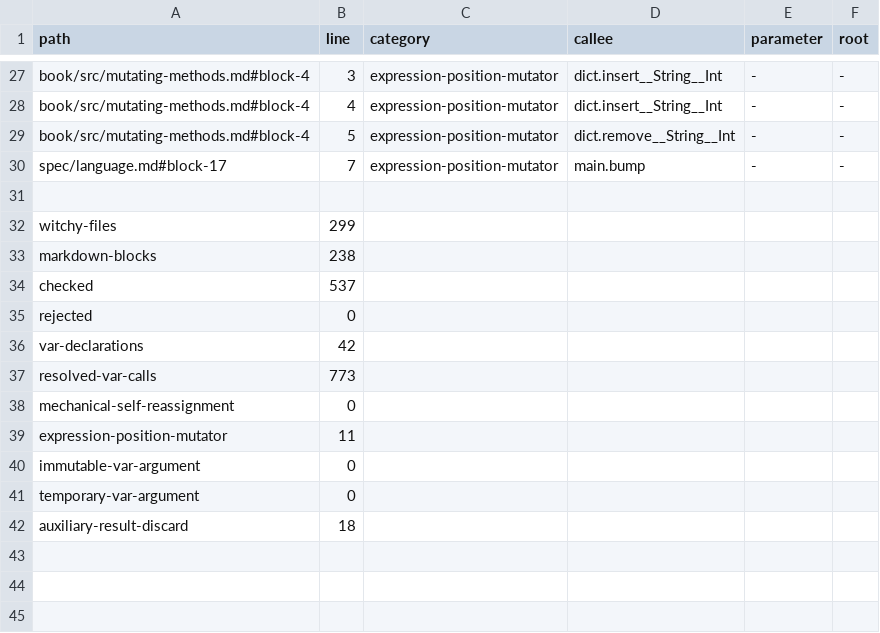
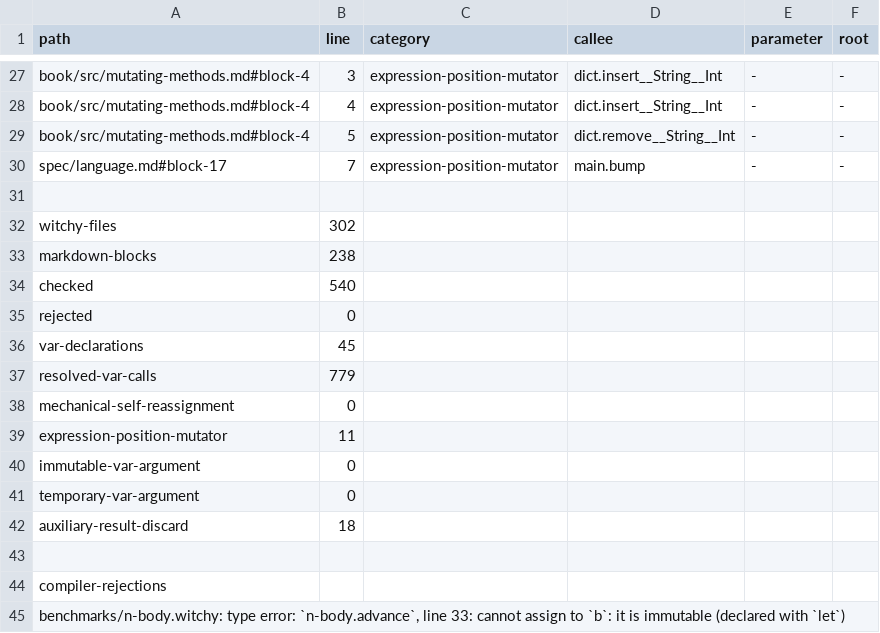
Before and after one commit to insanitybit/witchy, a TSV file: rfcs/0087-migration-census.tsv, drawn as a sheet; only a part is shown, gaps mark what is left out.

Commit message:
Fix n-body variables

```diff
--- a/rfcs/0087-migration-census.tsv
+++ b/rfcs/0087-migration-census.tsv
@@ -31,8 +31,8 @@ spec/language.md#block-17	7	expression-position-mutator	main.bump	-	-
 
-witchy-files	299
+witchy-files	302
 markdown-blocks	238
-checked	537
+checked	540
 rejected	0
-var-declarations	42
-resolved-var-calls	773
+var-declarations	45
+resolved-var-calls	779
 mechanical-self-reassignment	0
@@ -42 +42,4 @@ temporary-var-argument	0
 auxiliary-result-discard	18
+
+compiler-rejections
+benchmarks/n-body.witchy: type error: `n-body.advance`, line 33: cannot assign to `b`: it is immutable (declared with `let`)
```
Also changed, not shown: 1 other file.
